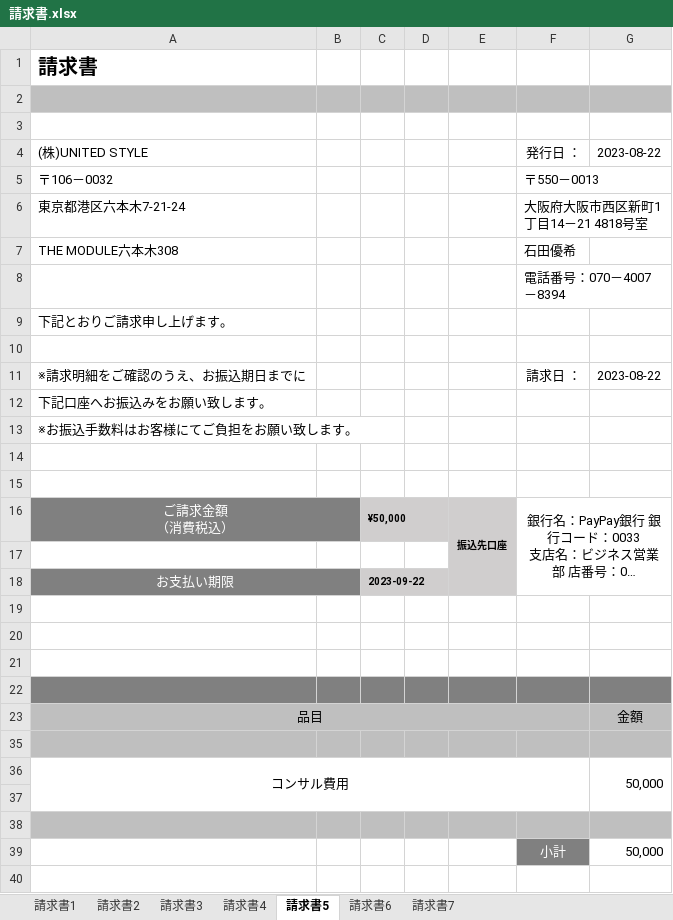
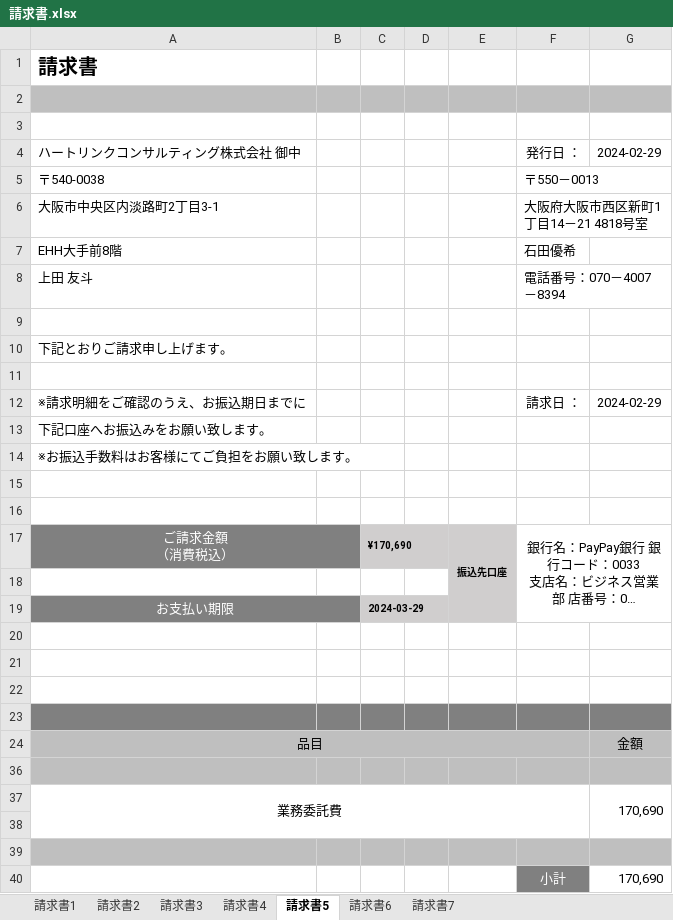
Before and after one commit to atsu0124shi/WorkFolder, an Excel workbook: 契約書関連_ゆうきくん/請求書.xlsx, sheet 請求書5, drawn as a sheet; long unchanged cells end in …; values as stored, in another font and other column widths than the file's, no borders; charts and pictures not drawn; removed rows and columns are numbered as before the commit, all else as after; the diff names each change by its address in the sheet, - before the commit and + after, or states it on an @@ line.

```diff
--- a/契約書関連_ゆうきくん/請求書.xlsx (sheet 請求書5)
+++ b/契約書関連_ゆうきくん/請求書.xlsx (sheet 請求書5)
-row 4: (株)UNITED STYLE |  |  |  |  | 発行日 ： | 2023-08-22
+row 4: ハートリンクコンサルティング株式会社 御中 |  |  |  |  | 発行日 ： | 2024-02-29
-A5: 〒106－0032
+A5: 〒540-0038
-A6: 東京都港区六本木7-21-24
+A6: 大阪市中央区内淡路町2丁目3-1
-A7: THE MODULE六本木308
+A7: EHH大手前8階
+row 8: 上田 友斗 |  |  |  |  | 電話番号：070－4007－8394
-F9: 電話番号：070－4007－8394
+F9: (empty)
-G12: 2023-08-22
+G12: 2024-02-29
-C17: ¥50,000
+C17: ¥170,690
-C19: 2023-09-22
+C19: 2024-03-29
-row 36: コンサル費用 |  |  |  |  |  | 50,000
+row 37: 業務委託費 |  |  |  |  |  | 170,690
-G40: 50,000
+G40: 170,690
```
Also changed, not shown: sheet 請求書7, sheet 請求書6, sheet 請求書2, sheet 請求書1, charts or pictures, ひょうたさん_資料/物販管理簿.xlsx, メルレ・AIツールその他の紹介者表/藤井昌/SNS報酬.xlsx, 6 other files.
